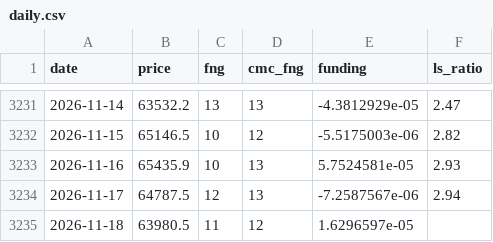
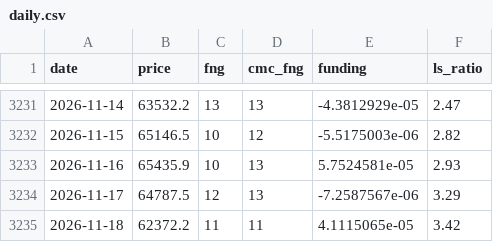
Before and after one commit to cdean12/Crypto-Sentiment, a CSV file: data/daily.csv, drawn as a sheet; only a part is shown, gaps mark what is left out.

Commit message:
Update data 2026-11-18T22:02Z

```diff
--- a/data/daily.csv
+++ b/data/daily.csv
@@ -3233,3 +3233,3 @@ date,price,fng,cmc_fng,funding,ls_ratio
 2026-11-16,65435.9,10,13,5.7524581e-05,2.93
-2026-11-17,64787.5,12,13,-7.2587567e-06,2.94
-2026-11-18,63980.5,11,12,1.6296597e-05,
+2026-11-17,64787.5,12,13,-7.2587567e-06,3.29
+2026-11-18,62372.2,11,11,4.1115065e-05,3.42
```
Also changed, not shown: 1 other file.
